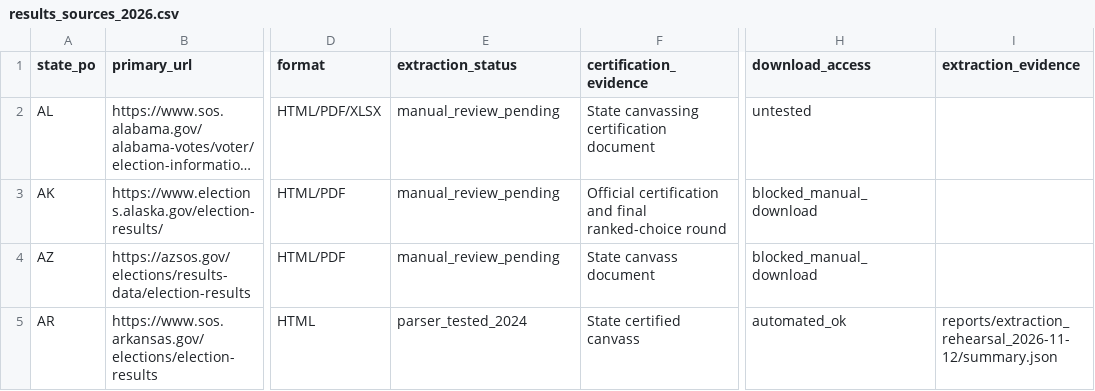
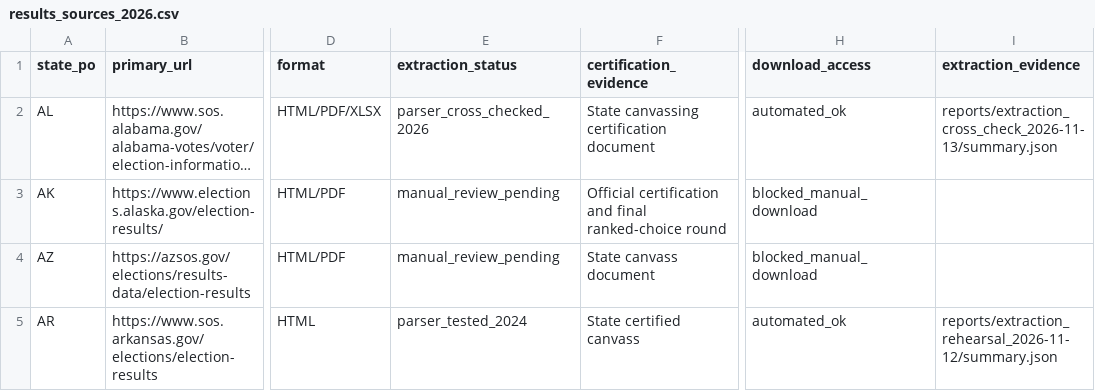
Before and after one commit to oz-tmg/us_election_predictions, a CSV file: data/reference/results_sources_2026.csv, drawn as a sheet; only a part is shown, gaps mark what is left out; long unchanged cells end in …; the diff covers the shown part only; the diff names each change by its address in the sheet, - before the commit and + after, or states it on an @@ line.

```diff
--- a/data/reference/results_sources_2026.csv
+++ b/data/reference/results_sources_2026.csv
-E2 (extraction_status): manual_review_pending
+E2 (extraction_status): parser_cross_checked_2026
-H2 (download_access): untested
+H2 (download_access): automated_ok
-I2 (extraction_evidence): (empty)
+I2 (extraction_evidence): reports/extraction_cross_check_2026-11-13/summary.json
```
Also changed, not shown: 18 edited cells elsewhere in this file, 21 other files.
